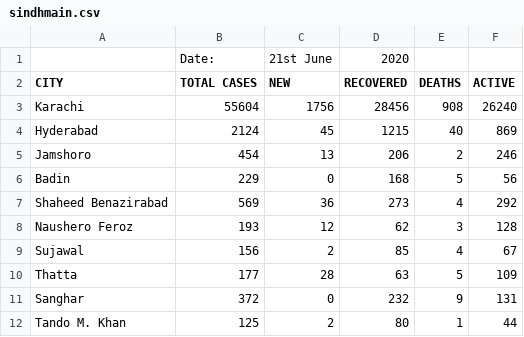
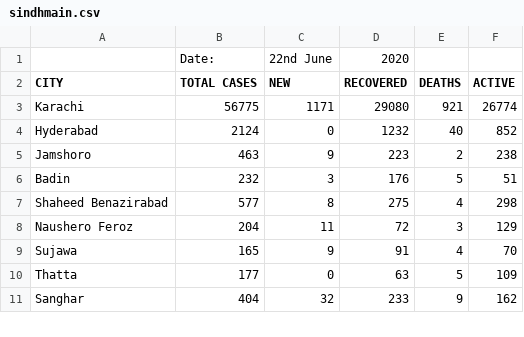
Before and after one commit to amantalreja/PAK-COVID, a CSV file: sindhmain.csv, drawn as a sheet; only a part is shown; the diff covers the shown part only.

Commit message:
Add files via upload

```diff
--- a/sindhmain.csv
+++ b/sindhmain.csv
@@ -1,12 +1,11 @@
-,Date:,21st June,2020,,
+,Date:,22nd June,2020,,
 CITY,TOTAL CASES,NEW,RECOVERED,DEATHS,ACTIVE
-Karachi,55604,1756,28456,908,26240
-Hyderabad,2124,45,1215,40,869
-Jamshoro,454,13,206,2,246
-Badin,229,0,168,5,56
-Shaheed Benazirabad,569,36,273,4,292
-Naushero Feroz,193,12,62,3,128
-Sujawal,156,2,85,4,67
-Thatta,177,28,63,5,109
-Sanghar,372,0,232,9,131
-Tando M. Khan,125,2,80,1,44
+Karachi,56775,1171,29080,921,26774
+Hyderabad,2124,0,1232,40,852
+Jamshoro,463,9,223,2,238
+Badin,232,3,176,5,51
+Shaheed Benazirabad,577,8,275,4,298
+Naushero Feroz,204,11,72,3,129
+Sujawa,165,9,91,4,70
+Thatta,177,0,63,5,109
+Sanghar,404,32,233,9,162
```
Also changed, not shown: 1 added row and 59 edited cells elsewhere in this file.
